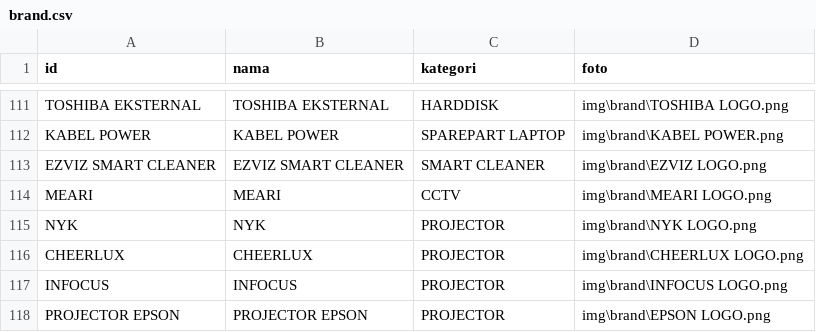
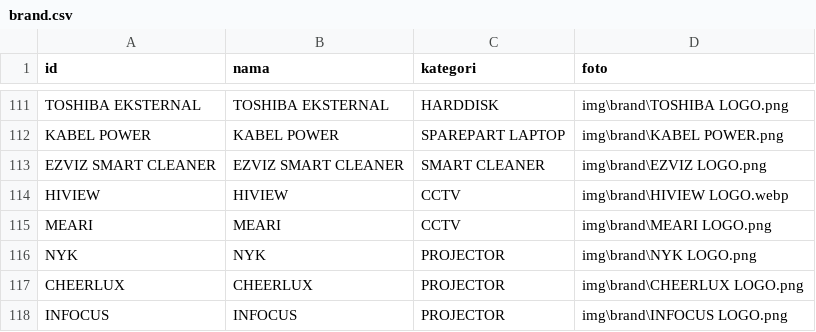
Before and after one commit to singkawangfendycctv-boop/SINGKAWANG-FENDY-CCTV, a CSV file: brand.csv, drawn as a sheet; only a part is shown, gaps mark what is left out; the shorter side is filled out with more unchanged rows.

```diff
--- a/brand.csv
+++ b/brand.csv
@@ -113,2 +113,3 @@ KABEL POWER,KABEL POWER,SPAREPART LAPTOP,img\brand\KABEL POWER.png
 EZVIZ SMART CLEANER,EZVIZ SMART CLEANER,SMART CLEANER,img\brand\EZVIZ LOGO.png
+HIVIEW,HIVIEW,CCTV,img\brand\HIVIEW LOGO.webp
 MEARI,MEARI,CCTV,img\brand\MEARI LOGO.png
```
Also changed, not shown: produk.csv.
